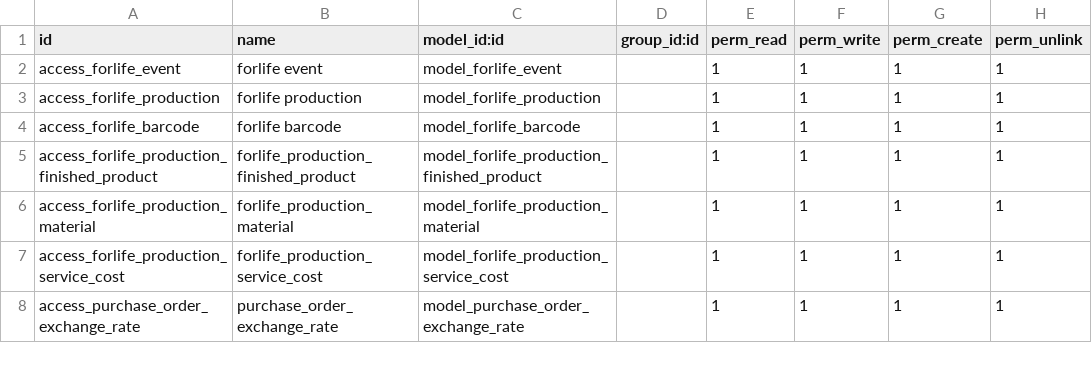
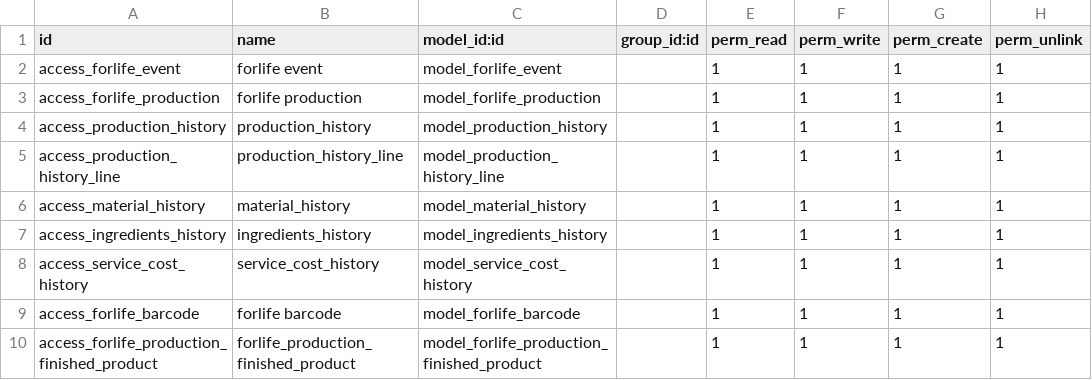
Before and after one commit to Onnet-Consulting/forlife, a CSV file: addons/custom/forlife_purchase/security/ir.model.access.csv, drawn as a sheet; only a part is shown; the shorter side is filled out with more unchanged rows.

```diff
--- a/addons/custom/forlife_purchase/security/ir.model.access.csv
+++ b/addons/custom/forlife_purchase/security/ir.model.access.csv
@@ -3,2 +3,7 @@ access_forlife_event,forlife event,model_forlife_event,,1,1,1,1
 access_forlife_production,forlife production,model_forlife_production,,1,1,1,1
+access_production_history,production_history,model_production_history,,1,1,1,1
+access_production_history_line,production_history_line,model_production_history_line,,1,1,1,1
+access_material_history,material_history,model_material_history,,1,1,1,1
+access_ingredients_history,ingredients_history,model_ingredients_history,,1,1,1,1
+access_service_cost_history,service_cost_history,model_service_cost_history,,1,1,1,1
 access_forlife_barcode,forlife barcode,model_forlife_barcode,,1,1,1,1
```
Also changed, not shown: 8 other files.
